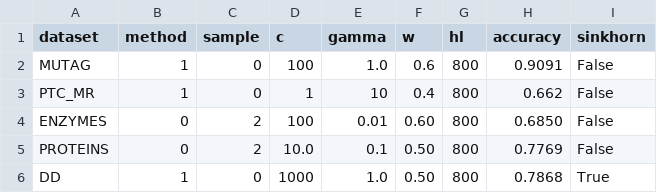
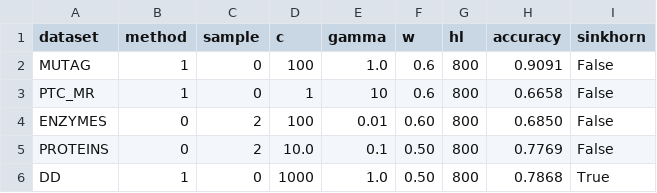
Before and after one commit to RicardoL1u/HKS-Wasserstein-kernel, a CSV file: best.csv, drawn as a sheet.

```diff
--- a/best.csv
+++ b/best.csv
@@ -2,3 +2,3 @@ dataset,method,sample,c,gamma,w,hl,accuracy,sinkhorn
 MUTAG,1,0,100,1.0,0.6,800,0.9091,False
-PTC_MR,1,0,1,10,0.4,800,0.662,False
+PTC_MR,1,0,1,10,0.6,800,0.6658,False
 ENZYMES,0,2,100,0.01,0.60,800,0.6850,False
```
Also changed, not shown: 1 other file.
